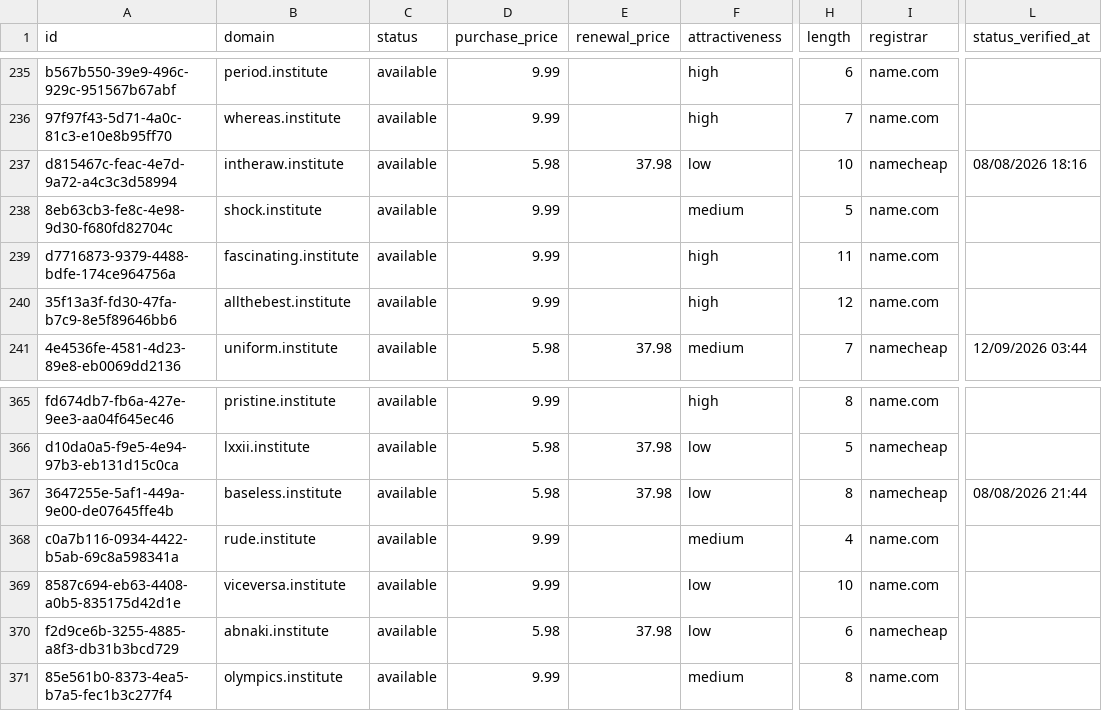
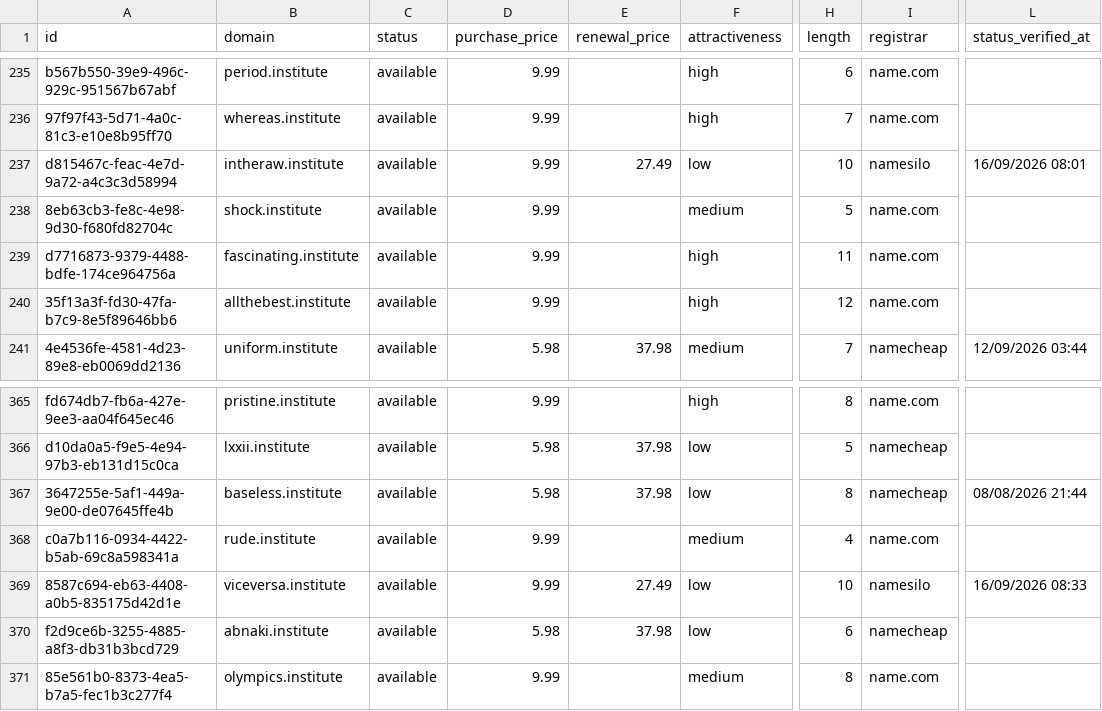
Before and after one commit to UniqueDomains/institute-oneword-domains, a CSV file: institute.csv, drawn as a sheet; only a part is shown, gaps mark what is left out; the diff names each change by its address in the sheet, - before the commit and + after, or states it on an @@ line.

Commit message:
Domains update

```diff
--- a/institute.csv
+++ b/institute.csv
-D237 (purchase_price): 5.98
+D237 (purchase_price): 9.99
-E237 (renewal_price): 37.98
+E237 (renewal_price): 27.49
-I237 (registrar): namecheap
+I237 (registrar): namesilo
-L237 (status_verified_at): 08/08/2026 18:16
+L237 (status_verified_at): 16/09/2026 08:01
-E369 (renewal_price): (empty)
+E369 (renewal_price): 27.49
-I369 (registrar): name.com
+I369 (registrar): namesilo
-L369 (status_verified_at): (empty)
+L369 (status_verified_at): 16/09/2026 08:33
```
Also changed, not shown: 4 other files.
